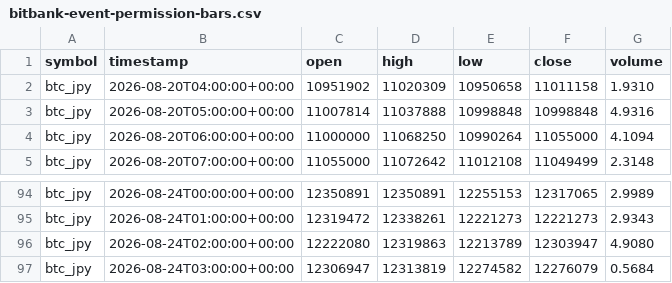
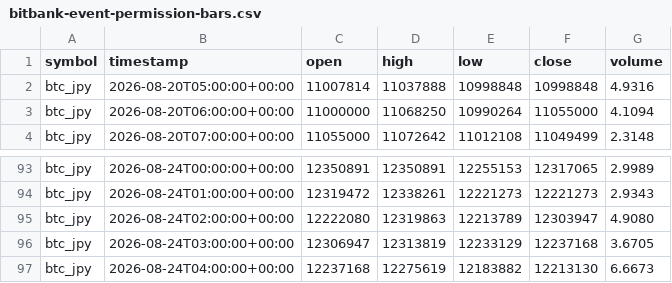
Before and after one commit to crypto-hypothesis-lab/crypto-simulator, a CSV file: data/paper-event/bitbank-event-permission-bars.csv, drawn as a sheet; only a part is shown, gaps mark what is left out.

```diff
--- a/data/paper-event/bitbank-event-permission-bars.csv
+++ b/data/paper-event/bitbank-event-permission-bars.csv
@@ -1,3 +1,2 @@
 symbol,timestamp,open,high,low,close,volume
-btc_jpy,2026-08-20T04:00:00+00:00,10951902,11020309,10950658,11011158,1.9310
 btc_jpy,2026-08-20T05:00:00+00:00,11007814,11037888,10998848,10998848,4.9316
@@ -96,2 +95,3 @@ btc_jpy,2026-08-24T01:00:00+00:00,12319472,12338261,12221273,12221273,2.9343
 btc_jpy,2026-08-24T02:00:00+00:00,12222080,12319863,12213789,12303947,4.9080
-btc_jpy,2026-08-24T03:00:00+00:00,12306947,12313819,12274582,12276079,0.5684
+btc_jpy,2026-08-24T03:00:00+00:00,12306947,12313819,12233129,12237168,3.6705
+btc_jpy,2026-08-24T04:00:00+00:00,12237168,12275619,12183882,12213130,6.6673
```
Also changed, not shown: data/paper-event/hyperliquid-event-permission-bars.csv, data/paper-event/mexc-event-permission-bars.csv, 3 other files.
